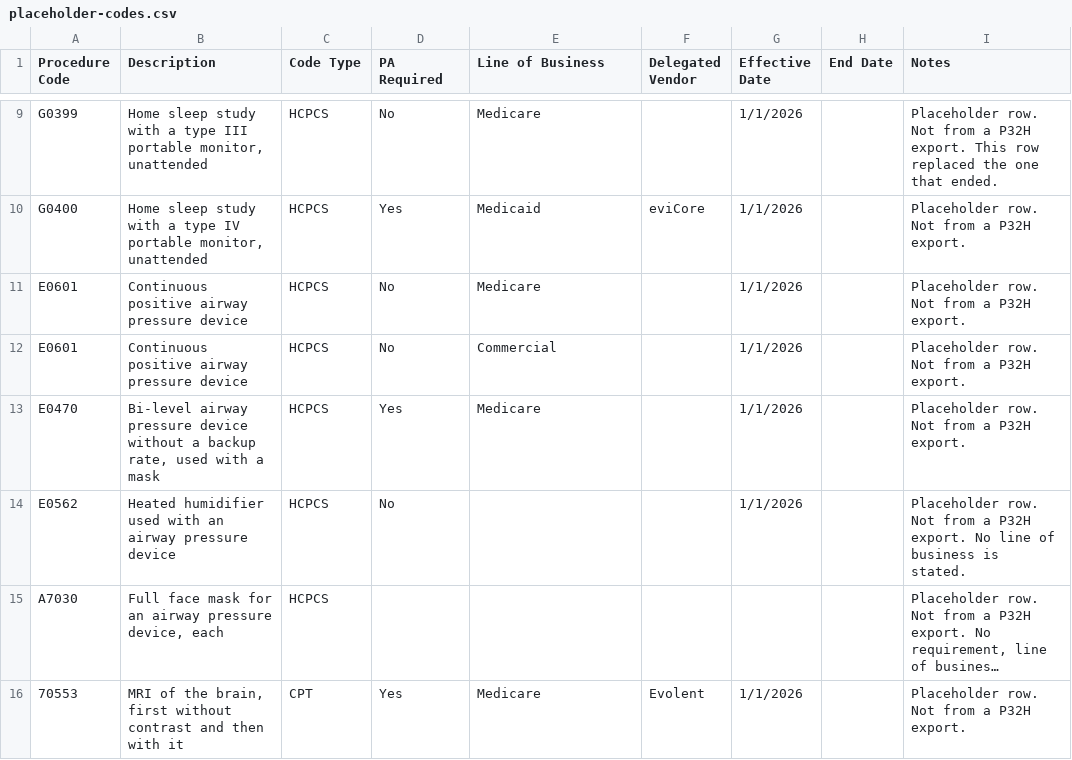
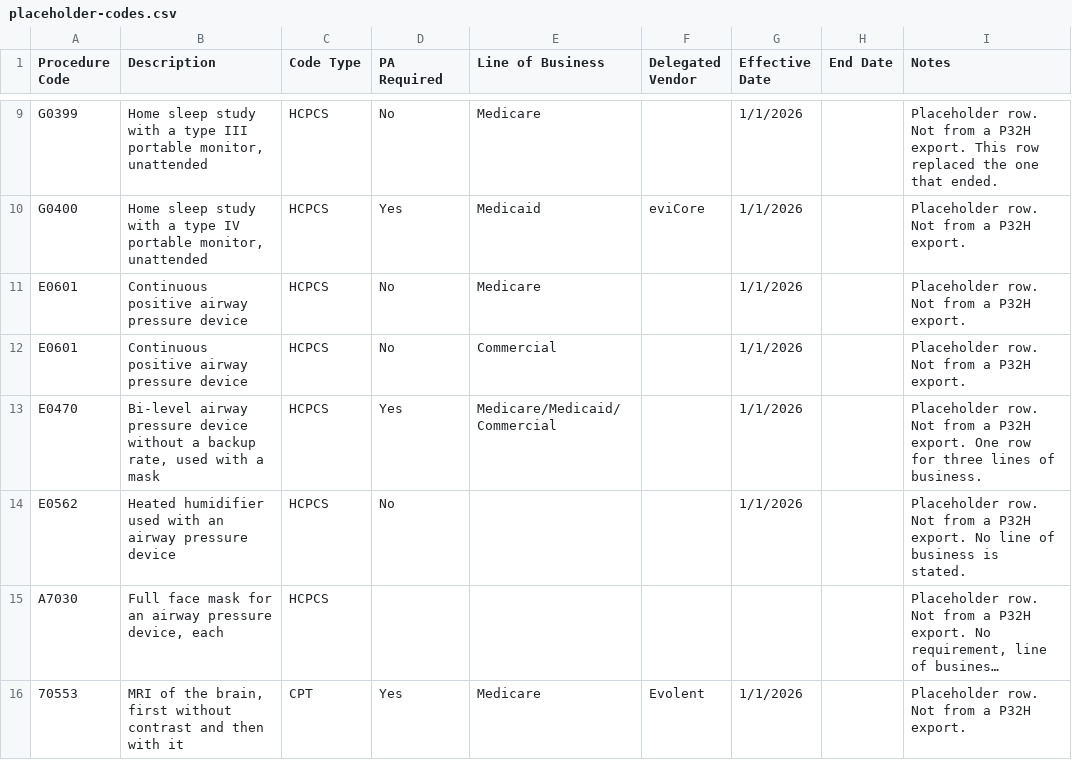
Before and after one commit to thehiddenbrain/Interop, a CSV file: epa-pave/src/main/resources/codelist/placeholder-codes.csv, drawn as a sheet; only a part is shown, gaps mark what is left out; long unchanged cells end in ….

```diff
--- a/epa-pave/src/main/resources/codelist/placeholder-codes.csv
+++ b/epa-pave/src/main/resources/codelist/placeholder-codes.csv
@@ -12,3 +12,3 @@ E0601,Continuous positive airway pressure device,HCPCS,No,Medicare,,1/1/2026,,Pl
 E0601,Continuous positive airway pressure device,HCPCS,No,Commercial,,1/1/2026,,Placeholder row. Not from a P32H export.
-E0470,"Bi-level airway pressure device without a backup rate, used with a mask",HCPCS,Yes,Medicare,,1/1/2026,,Placeholder row. Not from a P32H export.
+E0470,"Bi-level airway pressure device without a backup rate, used with a mask",HCPCS,Yes,Medicare/Medicaid/Commercial,,1/1/2026,,Placeholder row. Not from a P32H export. One row for three lines of business.
 E0562,Heated humidifier used with an airway pressure device,HCPCS,No,,,1/1/2026,,Placeholder row. Not from a P32H export. No line of business is stated.
```
Also changed, not shown: 3 other files.
